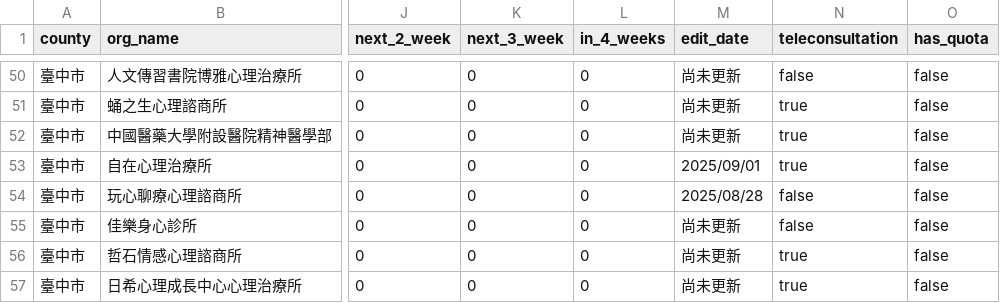
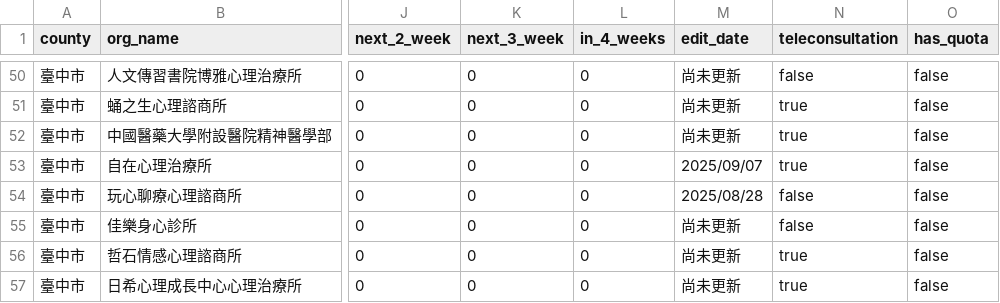
Before and after one commit to hsilan-sui/counsel-data-pipeline, a CSV file: out/02_臺中市_merged_clean.csv, drawn as a sheet; only a part is shown, gaps mark what is left out; the diff names each change by its address in the sheet, - before the commit and + after, or states it on an @@ line.

```diff
--- a/out/02_臺中市_merged_clean.csv
+++ b/out/02_臺中市_merged_clean.csv
-M53 (edit_date): 2025/09/01
+M53 (edit_date): 2025/09/07
```
Also changed, not shown: out/01_臺北市_merged_clean.csv, out/04_高雄市_merged_clean.csv, 16 other files.
